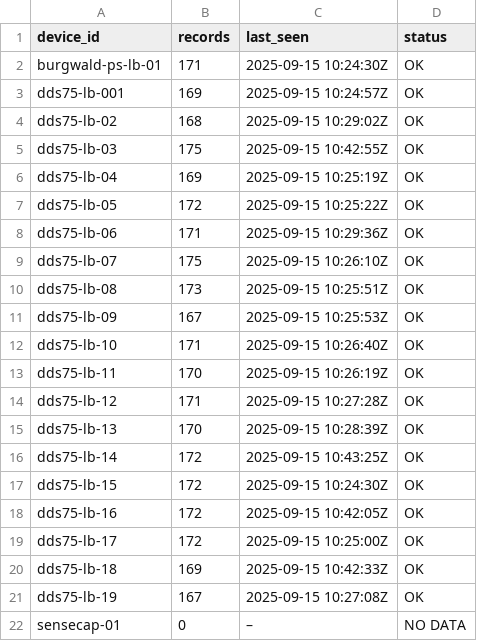
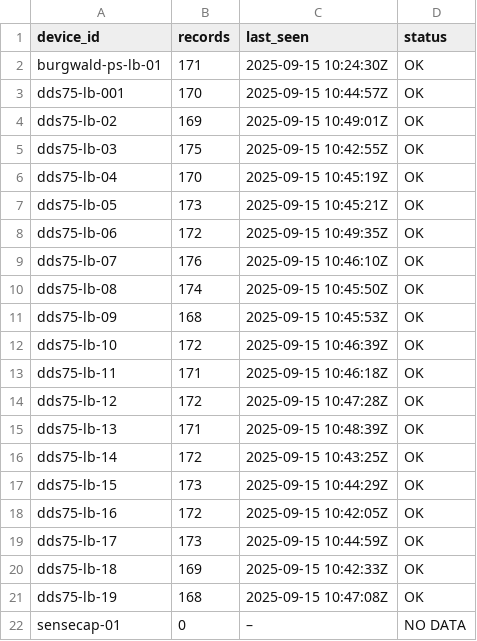
Before and after one commit to gisma/mikrotik-burgwald, a CSV file: docs/assets/devices_used.csv, drawn as a sheet.

Commit message:
update all-devices 2025-09-15T10:55:16Z

```diff
--- a/docs/assets/devices_used.csv
+++ b/docs/assets/devices_used.csv
@@ -2,21 +2,21 @@ device_id,records,last_seen,status
 burgwald-ps-lb-01,171,2025-09-15 10:24:30Z,OK
-dds75-lb-001,169,2025-09-15 10:24:57Z,OK
-dds75-lb-02,168,2025-09-15 10:29:02Z,OK
+dds75-lb-001,170,2025-09-15 10:44:57Z,OK
+dds75-lb-02,169,2025-09-15 10:49:01Z,OK
 dds75-lb-03,175,2025-09-15 10:42:55Z,OK
-dds75-lb-04,169,2025-09-15 10:25:19Z,OK
-dds75-lb-05,172,2025-09-15 10:25:22Z,OK
-dds75-lb-06,171,2025-09-15 10:29:36Z,OK
-dds75-lb-07,175,2025-09-15 10:26:10Z,OK
-dds75-lb-08,173,2025-09-15 10:25:51Z,OK
-dds75-lb-09,167,2025-09-15 10:25:53Z,OK
-dds75-lb-10,171,2025-09-15 10:26:40Z,OK
-dds75-lb-11,170,2025-09-15 10:26:19Z,OK
-dds75-lb-12,171,2025-09-15 10:27:28Z,OK
-dds75-lb-13,170,2025-09-15 10:28:39Z,OK
+dds75-lb-04,170,2025-09-15 10:45:19Z,OK
+dds75-lb-05,173,2025-09-15 10:45:21Z,OK
+dds75-lb-06,172,2025-09-15 10:49:35Z,OK
+dds75-lb-07,176,2025-09-15 10:46:10Z,OK
+dds75-lb-08,174,2025-09-15 10:45:50Z,OK
+dds75-lb-09,168,2025-09-15 10:45:53Z,OK
+dds75-lb-10,172,2025-09-15 10:46:39Z,OK
+dds75-lb-11,171,2025-09-15 10:46:18Z,OK
+dds75-lb-12,172,2025-09-15 10:47:28Z,OK
+dds75-lb-13,171,2025-09-15 10:48:39Z,OK
 dds75-lb-14,172,2025-09-15 10:43:25Z,OK
-dds75-lb-15,172,2025-09-15 10:24:30Z,OK
+dds75-lb-15,173,2025-09-15 10:44:29Z,OK
 dds75-lb-16,172,2025-09-15 10:42:05Z,OK
-dds75-lb-17,172,2025-09-15 10:25:00Z,OK
+dds75-lb-17,173,2025-09-15 10:44:59Z,OK
 dds75-lb-18,169,2025-09-15 10:42:33Z,OK
-dds75-lb-19,167,2025-09-15 10:27:08Z,OK
+dds75-lb-19,168,2025-09-15 10:47:08Z,OK
 sensecap-01,0,–,NO DATA
```
Also changed, not shown: 15 other files.
